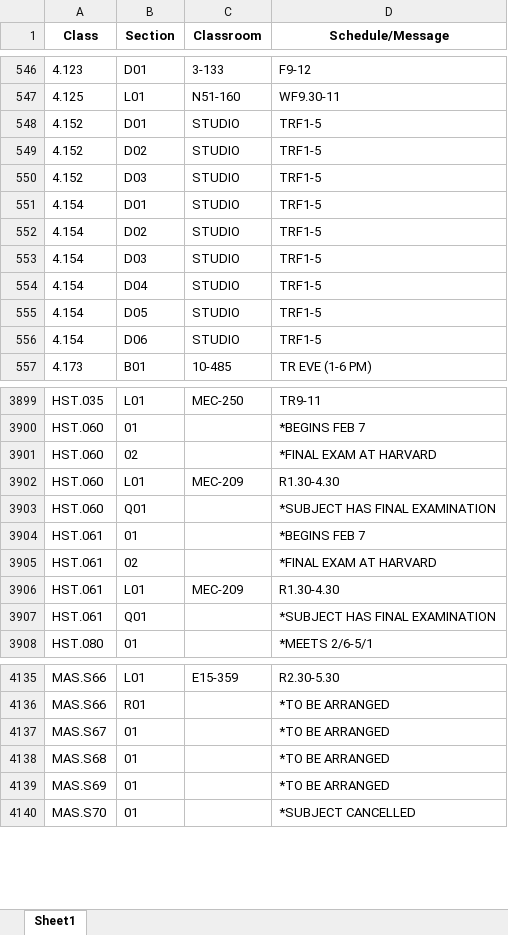
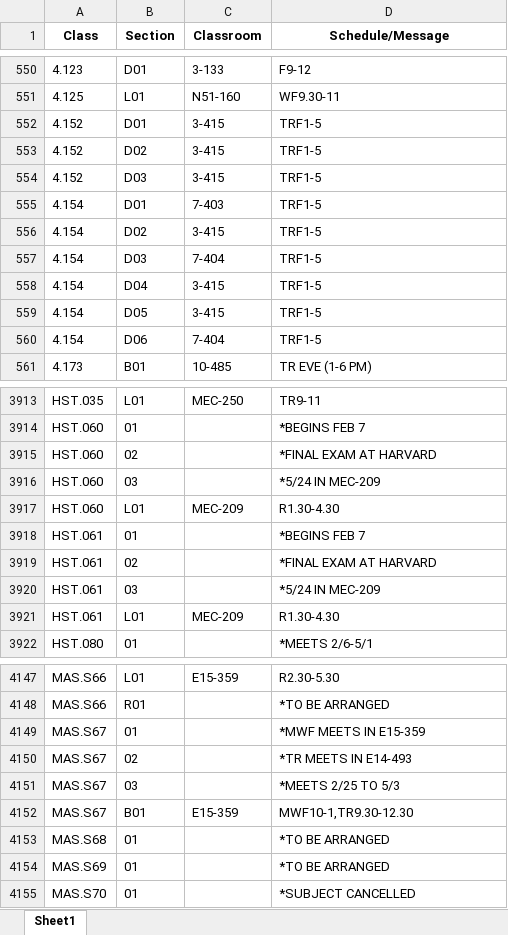
Before and after one commit to edfan/firehose, an Excel workbook: new_scripts/CSB.xlsx, sheet Sheet1, drawn as a sheet; only a part is shown, gaps mark what is left out; values as stored, in another font and other column widths than the file's, no borders; removed rows and columns are numbered as before the commit, all else as after; the diff covers the shown part only; the diff names each change by its address in the sheet, - before the commit and + after, or states it on an @@ line.

```diff
--- a/new_scripts/CSB.xlsx (sheet Sheet1)
+++ b/new_scripts/CSB.xlsx (sheet Sheet1)
-C552:C554 (Classroom): STUDIO
+C552:C554 (Classroom): 3-415
-C555 (Classroom): STUDIO
+C555 (Classroom): 7-403
-C556 (Classroom): STUDIO
+C556 (Classroom): 3-415
-C557 (Classroom): STUDIO
+C557 (Classroom): 7-404
-C558:C559 (Classroom): STUDIO
+C558:C559 (Classroom): 3-415
-C560 (Classroom): STUDIO
+C560 (Classroom): 7-404
+row 3916: HST.060 | 03 |  | *5/24 IN MEC-209
-row 3903: HST.060 | Q01 |  | *SUBJECT HAS FINAL EXAMINATION
+row 3920: HST.061 | 03 |  | *5/24 IN MEC-209
-row 3907: HST.061 | Q01 |  | *SUBJECT HAS FINAL EXAMINATION
-D4149 (Schedule/Message): *TO BE ARRANGED
+D4149 (Schedule/Message): *MWF MEETS IN E15-359
+row 4150: MAS.S67 | 02 |  | *TR MEETS IN E14-493
+row 4151: MAS.S67 | 03 |  | *MEETS 2/25 TO 5/3
+row 4152: MAS.S67 | B01 | E15-359 | MWF10-1,TR9.30-12.30
```
Also changed, not shown: 28 added rows, 16 removed rows and 143 edited cells elsewhere in this sheet, 6 other files.
